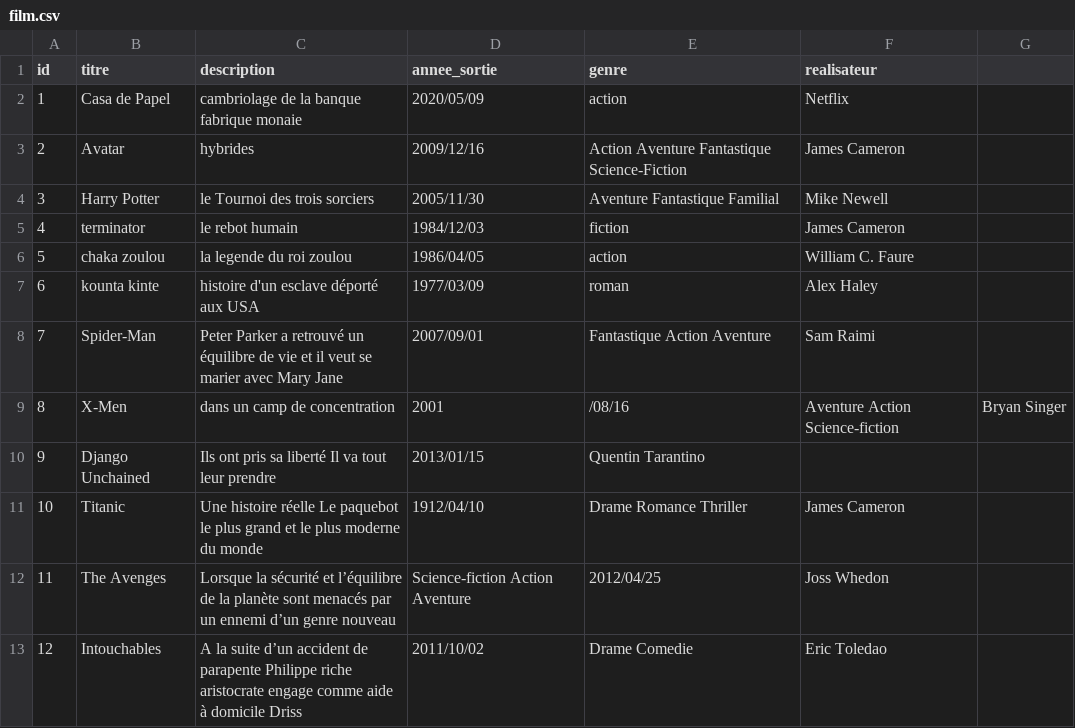
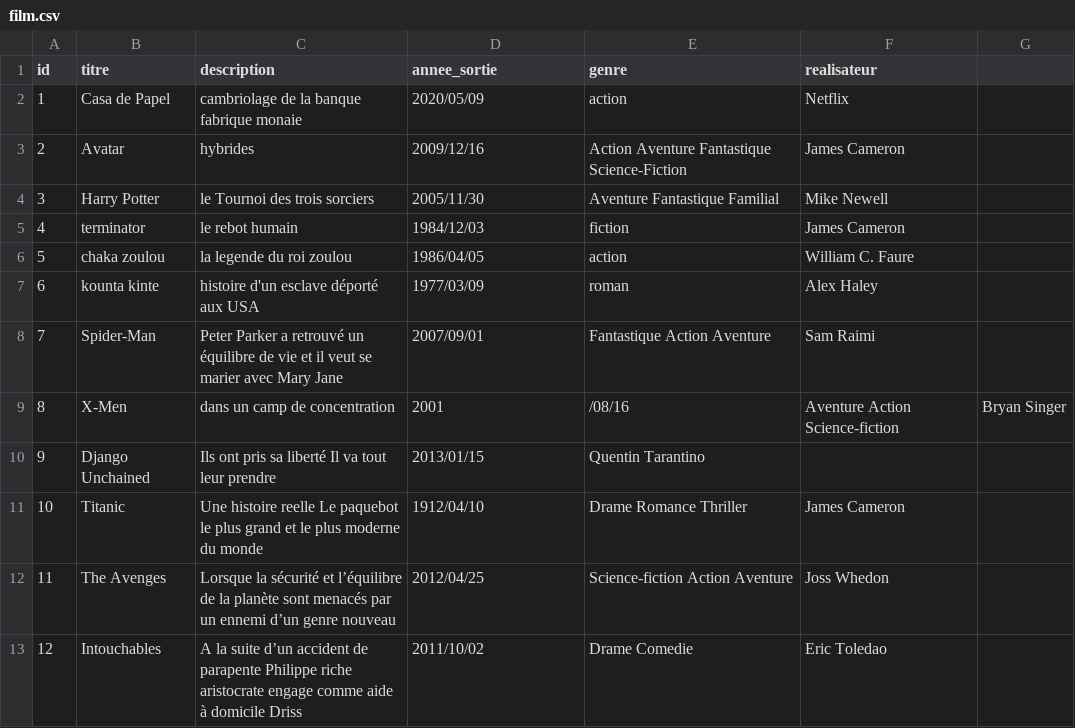
Before and after one commit to aissatouSenghor95/ANNUAIRE_FILM, a CSV file: film.csv, drawn as a sheet.

Commit message:
Update film.csv

```diff
--- a/film.csv
+++ b/film.csv
@@ -10,4 +10,4 @@ id,titre,description,annee_sortie,genre,realisateur
 9,Django Unchained,Ils ont pris sa liberté Il va tout leur prendre,2013/01/15,Quentin Tarantino
-10,Titanic,Une histoire réelle Le paquebot le plus grand et le plus moderne du monde,1912/04/10,Drame Romance Thriller,James Cameron
-11,The Avenges,Lorsque la sécurité et l’équilibre de la planète sont menacés par un ennemi d’un genre nouveau,Science-fiction Action Aventure,2012/04/25,Joss Whedon
+10,Titanic,Une histoire reelle Le paquebot le plus grand et le plus moderne du monde,1912/04/10,Drame Romance Thriller,James Cameron
+11,The Avenges,Lorsque la sécurité et l’équilibre de la planète sont menacés par un ennemi d’un genre nouveau,2012/04/25,Science-fiction Action Aventure,Joss Whedon
 12,Intouchables,A la suite d’un accident de parapente Philippe riche aristocrate engage comme aide à domicile Driss,2011/10/02,Drame Comedie,Eric Toledao
```
